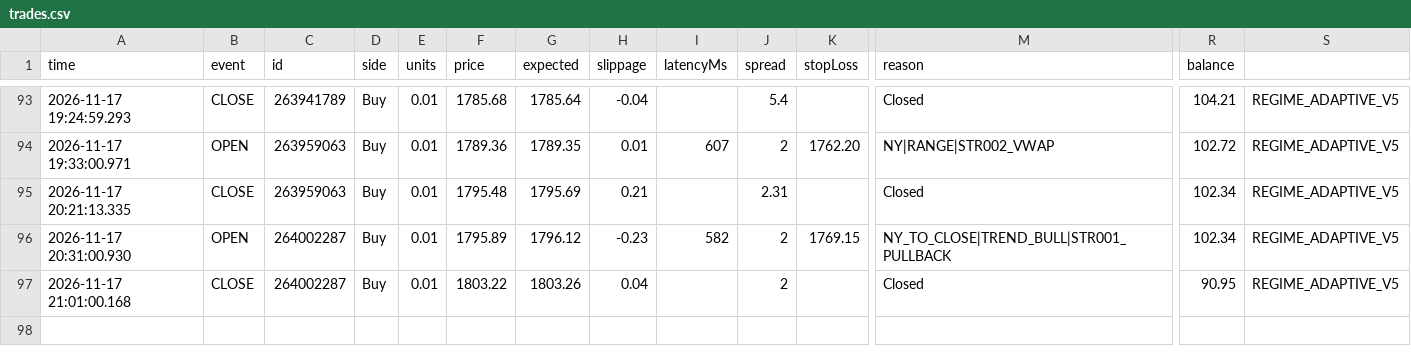
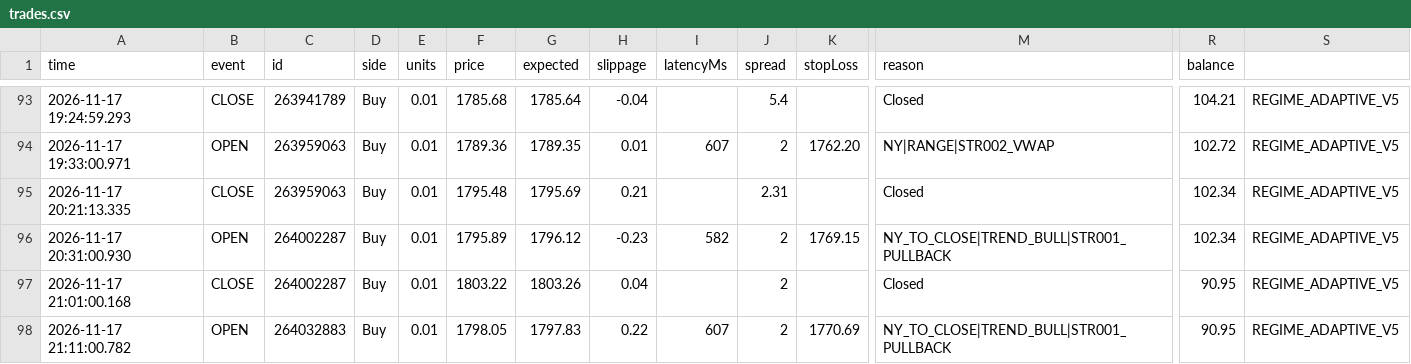
Before and after one commit to piyavutkkl-ch/tgrockza55-ai-cbot-backtest-lab, a CSV file: data/live/ETHUSD/trades.csv, drawn as a sheet; only a part is shown, gaps mark what is left out; rows hold the shown columns only; the diff names each change by its address in the sheet, - before the commit and + after, or states it on an @@ line.

```diff
--- a/data/live/ETHUSD/trades.csv
+++ b/data/live/ETHUSD/trades.csv
+row 98: 2026-11-17 21:11:00.782 | OPEN | 264032883 | Buy | 0.01 | 1798.05 | 1797.83 | 0.22 | 607 | 2 | 1770.69 | NY_TO_CLOSE|TREND_BULL|STR001_PULLBACK | 90.95 | REGIME_ADAPTIVE_V5
```
Also changed, not shown: data/live/BTCUSD/trades.csv, 15 other files.
